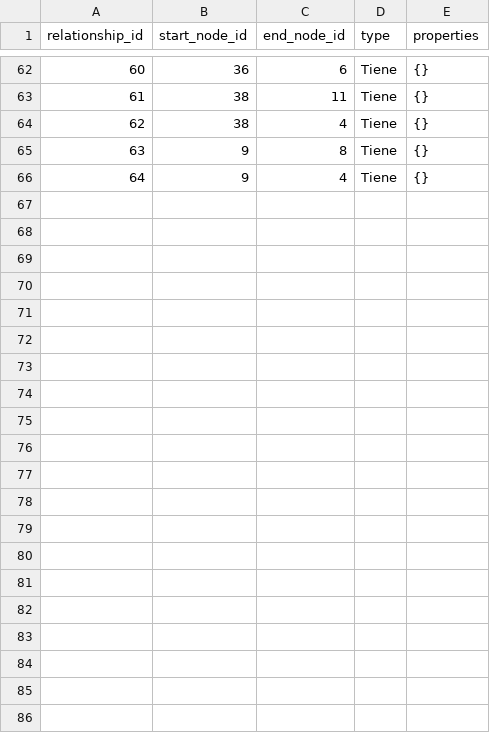
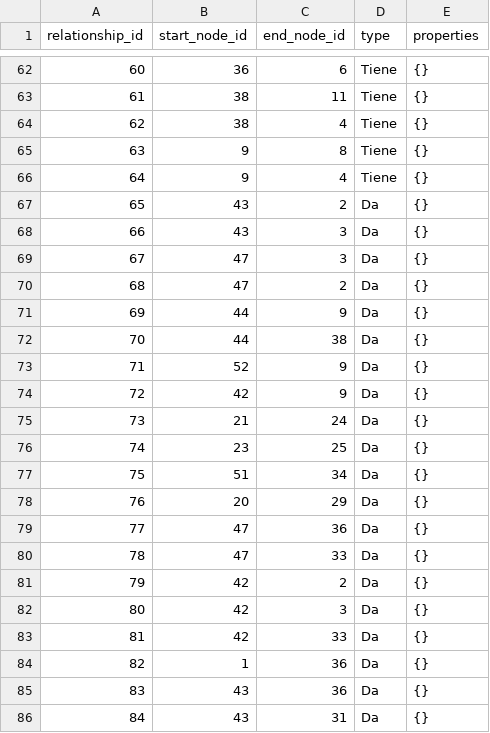
Before and after one commit to angelargd8/proyecto-2-xd, a CSV file: Programa Recomendaciones/relationships.csv, drawn as a sheet; only a part is shown, gaps mark what is left out; the diff names each change by its address in the sheet, - before the commit and + after, or states it on an @@ line.

Commit message:
se hicieron relaciones entre mas catedraticos y cursos para la base de datos purrrr

```diff
--- a/Programa Recomendaciones/relationships.csv
+++ b/Programa Recomendaciones/relationships.csv
+row 67: 65 | 43 | 2 | Da | {}
+row 68: 66 | 43 | 3 | Da | {}
+row 69: 67 | 47 | 3 | Da | {}
+row 70: 68 | 47 | 2 | Da | {}
+row 71: 69 | 44 | 9 | Da | {}
+row 72: 70 | 44 | 38 | Da | {}
+row 73: 71 | 52 | 9 | Da | {}
+row 74: 72 | 42 | 9 | Da | {}
+row 75: 73 | 21 | 24 | Da | {}
+row 76: 74 | 23 | 25 | Da | {}
+row 77: 75 | 51 | 34 | Da | {}
+row 78: 76 | 20 | 29 | Da | {}
+row 79: 77 | 47 | 36 | Da | {}
+row 80: 78 | 47 | 33 | Da | {}
+row 81: 79 | 42 | 2 | Da | {}
+row 82: 80 | 42 | 3 | Da | {}
+row 83: 81 | 42 | 33 | Da | {}
+row 84: 82 | 1 | 36 | Da | {}
+row 85: 83 | 43 | 36 | Da | {}
+row 86: 84 | 43 | 31 | Da | {}
```
